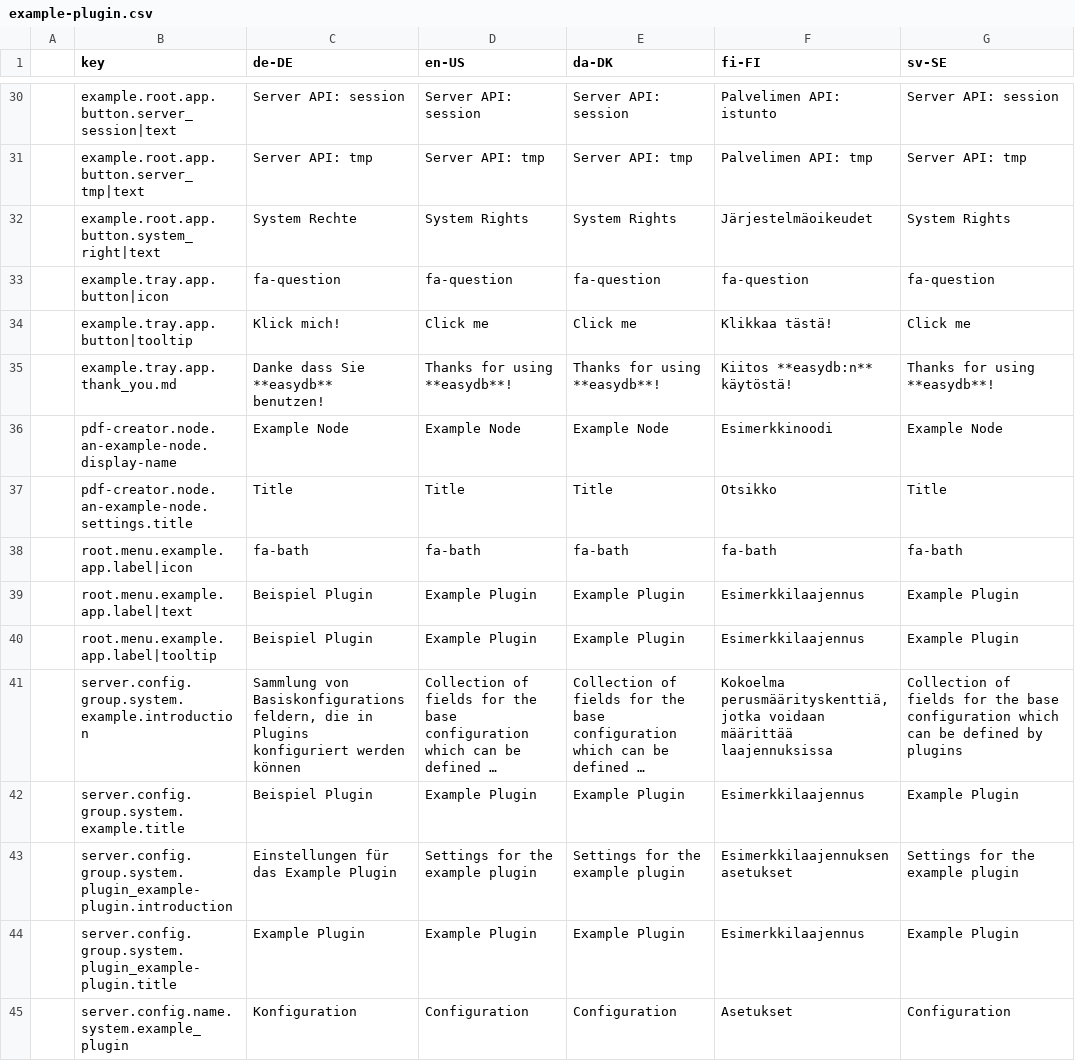
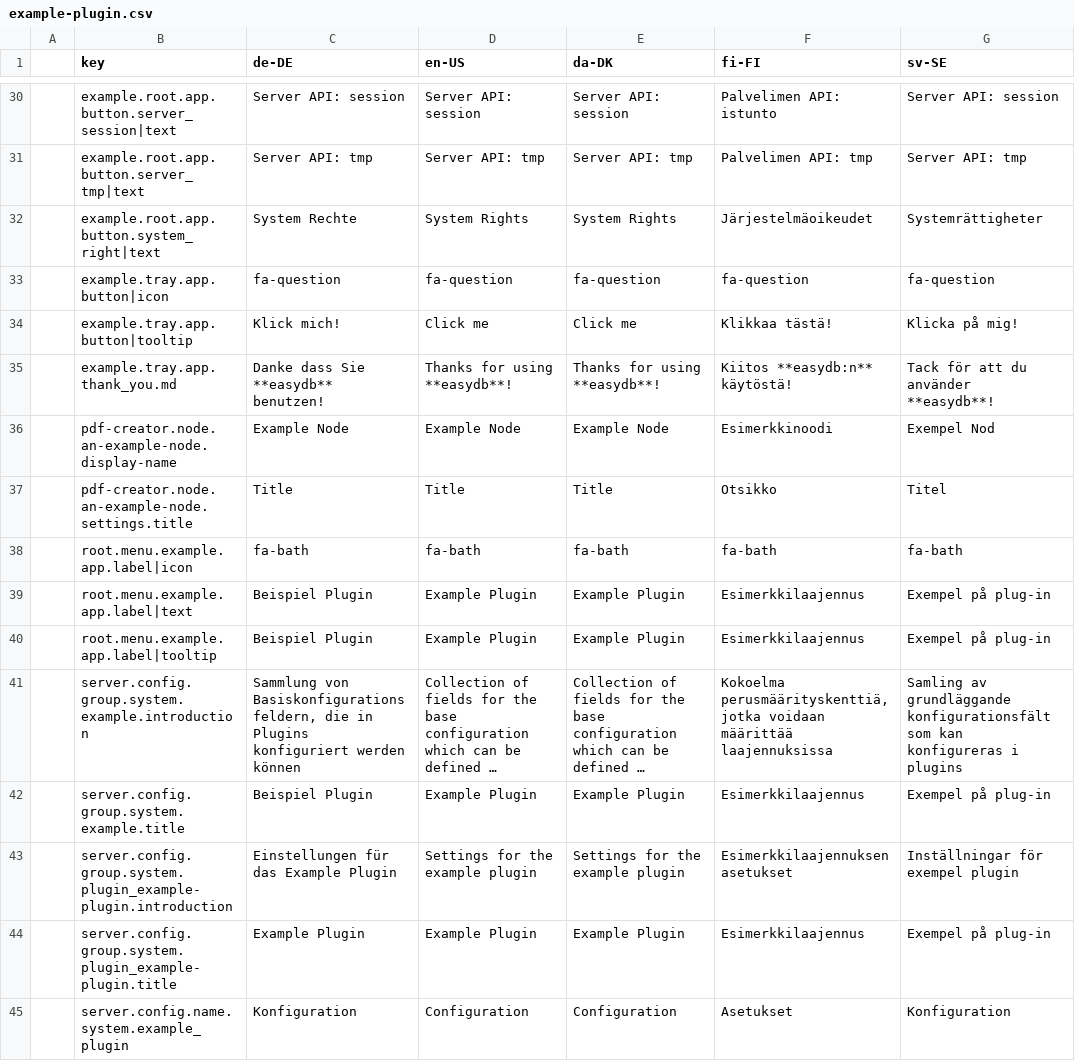
Before and after one commit to programmfabrik/easydb-example-plugin, a CSV file: l10n/example-plugin.csv, drawn as a sheet; only a part is shown, gaps mark what is left out; long unchanged cells end in …; the diff covers the shown part only; the diff names each change by its address in the sheet, - before the commit and + after, or states it on an @@ line.

Commit message:
updated l10n keys

```diff
--- a/l10n/example-plugin.csv
+++ b/l10n/example-plugin.csv
-G32 (sv-SE): System Rights
+G32 (sv-SE): Systemrättigheter
-G34 (sv-SE): Click me
+G34 (sv-SE): Klicka på mig!
-G35 (sv-SE): Thanks for using **easydb**!
+G35 (sv-SE): Tack för att du använder **easydb**!
-G36 (sv-SE): Example Node
+G36 (sv-SE): Exempel Nod
-G37 (sv-SE): Title
+G37 (sv-SE): Titel
-G39:G40 (sv-SE): Example Plugin
+G39:G40 (sv-SE): Exempel på plug-in
-G41 (sv-SE): Collection of fields for the base configuration which can be defined by plugins
+G41 (sv-SE): Samling av grundläggande konfigurationsfält som kan konfigureras i plugins
-G42 (sv-SE): Example Plugin
+G42 (sv-SE): Exempel på plug-in
-G43 (sv-SE): Settings for the example plugin
+G43 (sv-SE): Inställningar för exempel plugin
-G44 (sv-SE): Example Plugin
+G44 (sv-SE): Exempel på plug-in
-G45 (sv-SE): Configuration
+G45 (sv-SE): Konfiguration
```
Also changed, not shown: 43 edited cells elsewhere in this file.
